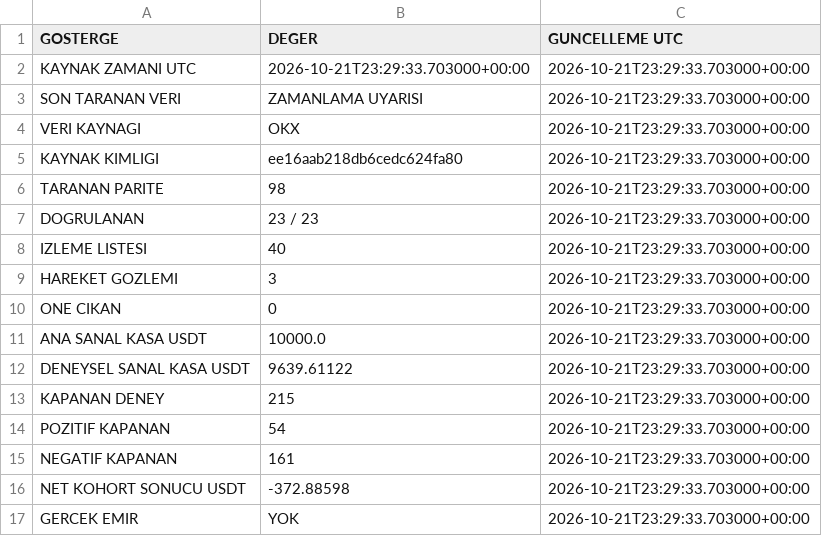
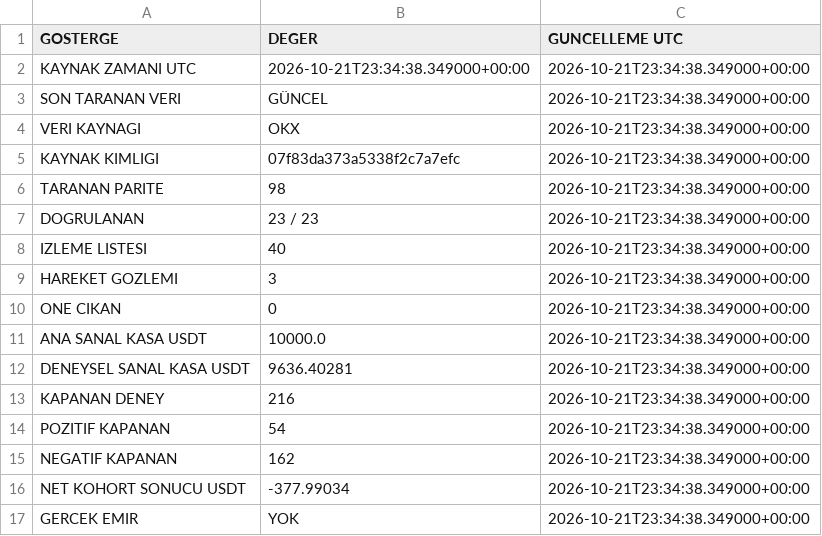
Before and after one commit to onurqlp/coin-live-pro, a CSV file: web/data/uzayx-guncel.csv, drawn as a sheet.

```diff
--- a/web/data/uzayx-guncel.csv
+++ b/web/data/uzayx-guncel.csv
@@ -1,17 +1,17 @@
 GOSTERGE,DEGER,GUNCELLEME UTC
-KAYNAK ZAMANI UTC,2026-10-21T23:29:33.703000+00:00,2026-10-21T23:29:33.703000+00:00
-SON TARANAN VERI,ZAMANLAMA UYARISI,2026-10-21T23:29:33.703000+00:00
-VERI KAYNAGI,OKX,2026-10-21T23:29:33.703000+00:00
-KAYNAK KIMLIGI,ee16aab218db6cedc624fa80,2026-10-21T23:29:33.703000+00:00
-TARANAN PARITE,98,2026-10-21T23:29:33.703000+00:00
-DOGRULANAN,23 / 23,2026-10-21T23:29:33.703000+00:00
-IZLEME LISTESI,40,2026-10-21T23:29:33.703000+00:00
-HAREKET GOZLEMI,3,2026-10-21T23:29:33.703000+00:00
-ONE CIKAN,0,2026-10-21T23:29:33.703000+00:00
-ANA SANAL KASA USDT,10000.0,2026-10-21T23:29:33.703000+00:00
-DENEYSEL SANAL KASA USDT,9639.61122,2026-10-21T23:29:33.703000+00:00
-KAPANAN DENEY,215,2026-10-21T23:29:33.703000+00:00
-POZITIF KAPANAN,54,2026-10-21T23:29:33.703000+00:00
-NEGATIF KAPANAN,161,2026-10-21T23:29:33.703000+00:00
-NET KOHORT SONUCU USDT,-372.88598,2026-10-21T23:29:33.703000+00:00
-GERCEK EMIR,YOK,2026-10-21T23:29:33.703000+00:00
+KAYNAK ZAMANI UTC,2026-10-21T23:34:38.349000+00:00,2026-10-21T23:34:38.349000+00:00
+SON TARANAN VERI,GÜNCEL,2026-10-21T23:34:38.349000+00:00
+VERI KAYNAGI,OKX,2026-10-21T23:34:38.349000+00:00
+KAYNAK KIMLIGI,07f83da373a5338f2c7a7efc,2026-10-21T23:34:38.349000+00:00
+TARANAN PARITE,98,2026-10-21T23:34:38.349000+00:00
+DOGRULANAN,23 / 23,2026-10-21T23:34:38.349000+00:00
+IZLEME LISTESI,40,2026-10-21T23:34:38.349000+00:00
+HAREKET GOZLEMI,3,2026-10-21T23:34:38.349000+00:00
+ONE CIKAN,0,2026-10-21T23:34:38.349000+00:00
+ANA SANAL KASA USDT,10000.0,2026-10-21T23:34:38.349000+00:00
+DENEYSEL SANAL KASA USDT,9636.40281,2026-10-21T23:34:38.349000+00:00
+KAPANAN DENEY,216,2026-10-21T23:34:38.349000+00:00
+POZITIF KAPANAN,54,2026-10-21T23:34:38.349000+00:00
+NEGATIF KAPANAN,162,2026-10-21T23:34:38.349000+00:00
+NET KOHORT SONUCU USDT,-377.99034,2026-10-21T23:34:38.349000+00:00
+GERCEK EMIR,YOK,2026-10-21T23:34:38.349000+00:00
```
Also changed, not shown: 43 other files.
